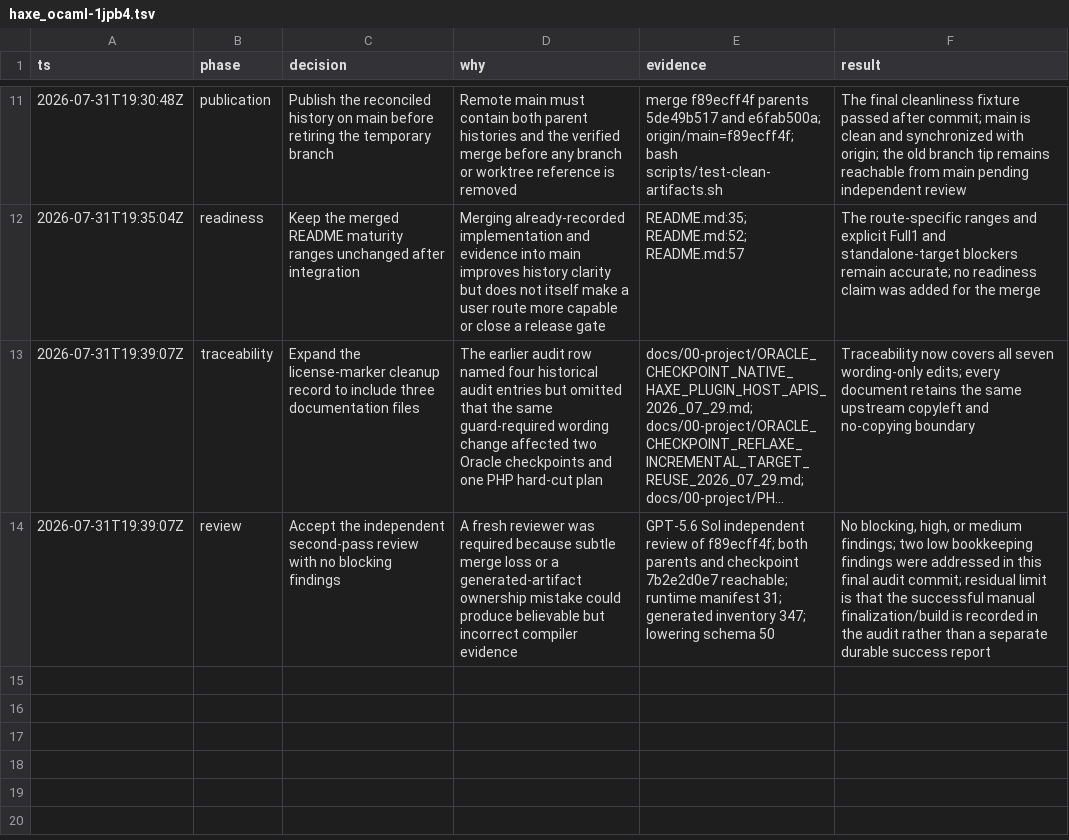
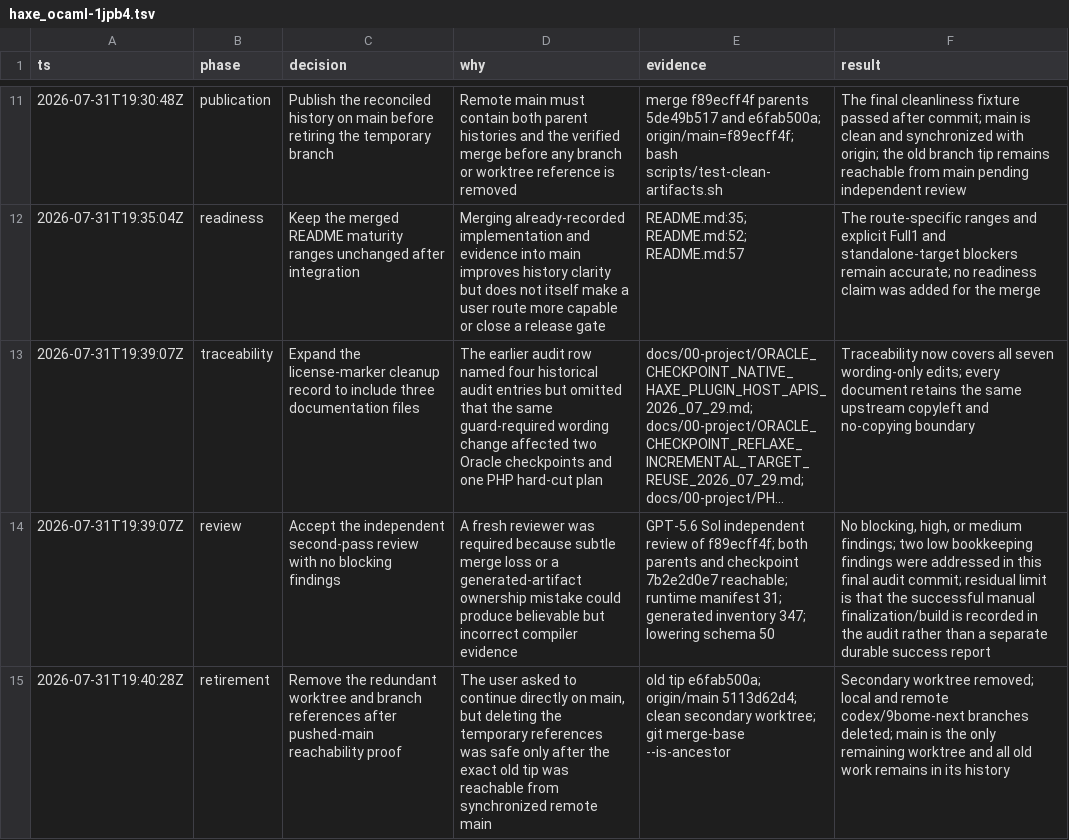
Before and after one commit to fullofcaffeine/hxhx, a TSV file: .audit/haxe_ocaml-1jpb4.tsv, drawn as a sheet; only a part is shown, gaps mark what is left out; long unchanged cells end in …; the diff names each change by its address in the sheet, - before the commit and + after, or states it on an @@ line.

Commit message:
chore(beads): close main integration task
Record that the accumulated main work and the long-running compiler branch are
now preserved together on pushed main.

The closure evidence includes the stage0-forbidden bootstrap build, broad guard
suite, 113 compiler behavior checks, post-commit cleanup check, independent
review, unchanged README maturity decision, and safe removal of the redundant
worktree and branch references.

This closes repository-history integration only. It does not claim Full 1.0,
standalone reflaxe.ocaml 1.0, or release readiness.

```diff
--- a/.audit/haxe_ocaml-1jpb4.tsv
+++ b/.audit/haxe_ocaml-1jpb4.tsv
+row 15: 2026-07-31T19:40:28Z | retirement | Remove the redundant worktree and branch references after pushed-main reachability proof | The user asked to continue directly on main, but deleting the temporary references was safe only after the exact old tip was reachable from synchronized remote main | old tip e6fab500a; origin/main 5113d62d4; clean secondary worktree; git merge-base --is-ancestor | Secondary worktree removed; local and remote codex/9bome-next branches deleted; main is the only remaining worktree and all old work remains in its history
```
Also changed, not shown: 2 other files.
